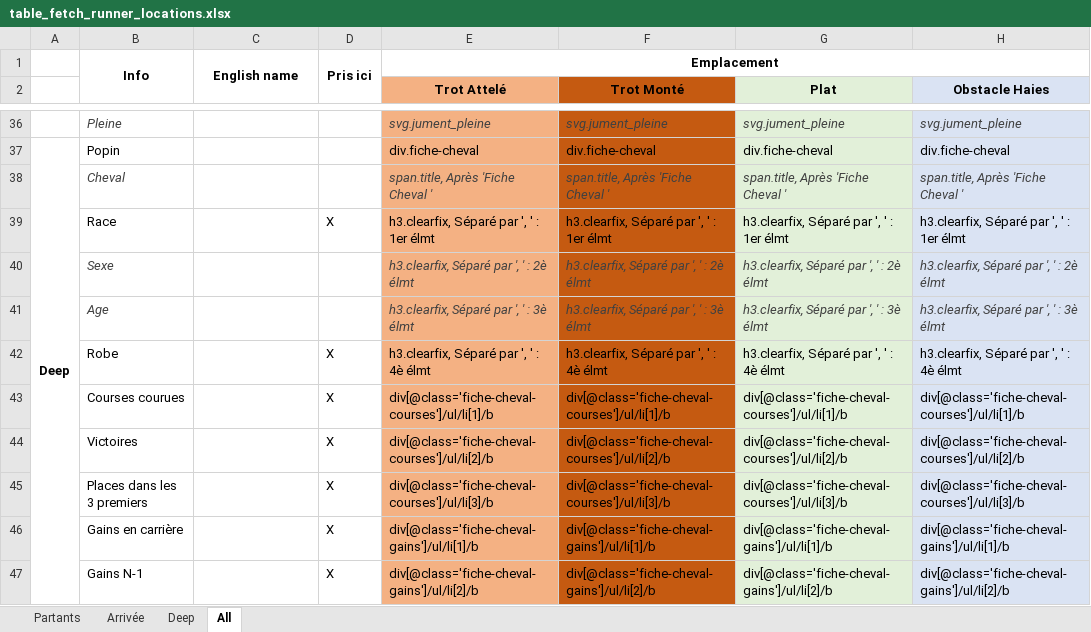
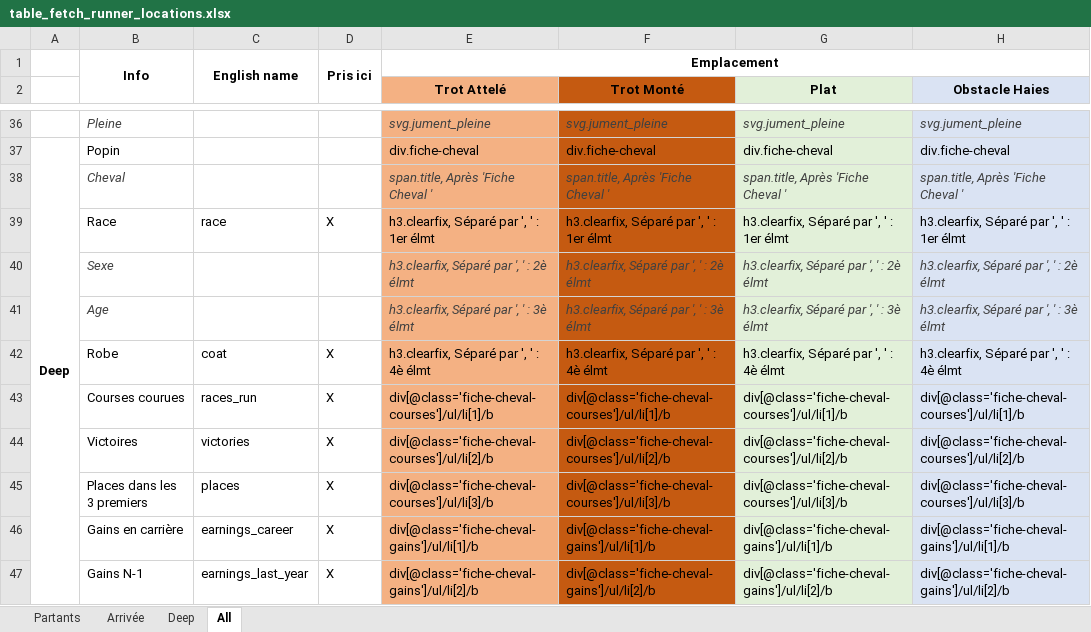
Before and after one commit to PascalMahe/DemoRuby, an Excel workbook: Notes/table_fetch_runner_locations.xlsx, sheet All, drawn as a sheet; only a part is shown, gaps mark what is left out; values as stored, in another font and other column widths than the file's, no borders; the diff covers the shown part only; the diff names each change by its address in the sheet, - before the commit and + after, or states it on an @@ line.

Commit message:
Forgot to save before commit.

```diff
--- a/Notes/table_fetch_runner_locations.xlsx (sheet All)
+++ b/Notes/table_fetch_runner_locations.xlsx (sheet All)
-C39: (empty)
+C39: race
-C42: (empty)
+C42: coat
-C43: (empty)
+C43: races_run
-C44: (empty)
+C44: victories
-C45: (empty)
+C45: places
-C46: (empty)
+C46: earnings_career
-C47: (empty)
+C47: earnings_last_year
```
Also changed, not shown: 15 edited cells elsewhere in this sheet.
